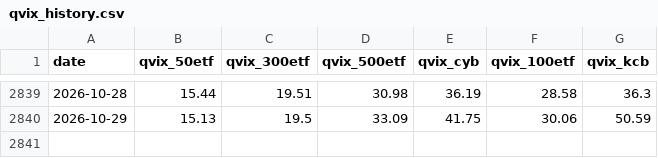
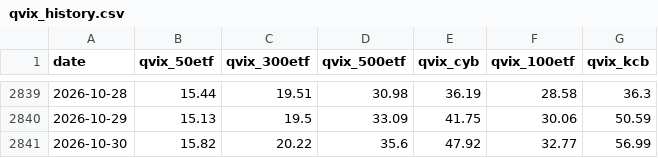
Before and after one commit to fatduck007/a-share-vix, a CSV file: data/qvix_history.csv, drawn as a sheet; only a part is shown, gaps mark what is left out.

```diff
--- a/data/qvix_history.csv
+++ b/data/qvix_history.csv
@@ -2840 +2840,2 @@ date,qvix_50etf,qvix_300etf,qvix_500etf,qvix_cyb,qvix_100etf,qvix_kcb
 2026-10-29,15.13,19.5,33.09,41.75,30.06,50.59
+2026-10-30,15.82,20.22,35.6,47.92,32.77,56.99
```
Also changed, not shown: data/a_share_vix.csv, 5 other files.
